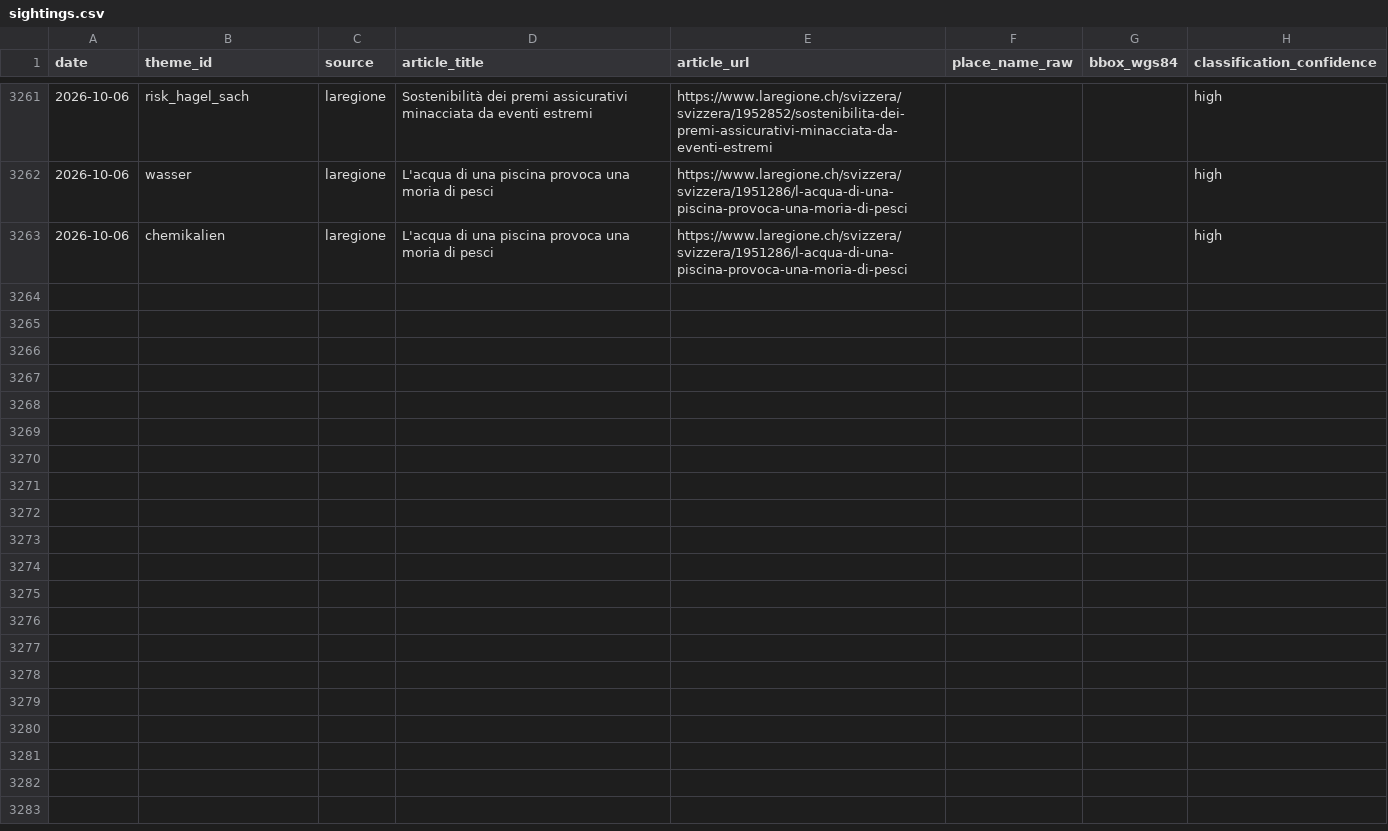
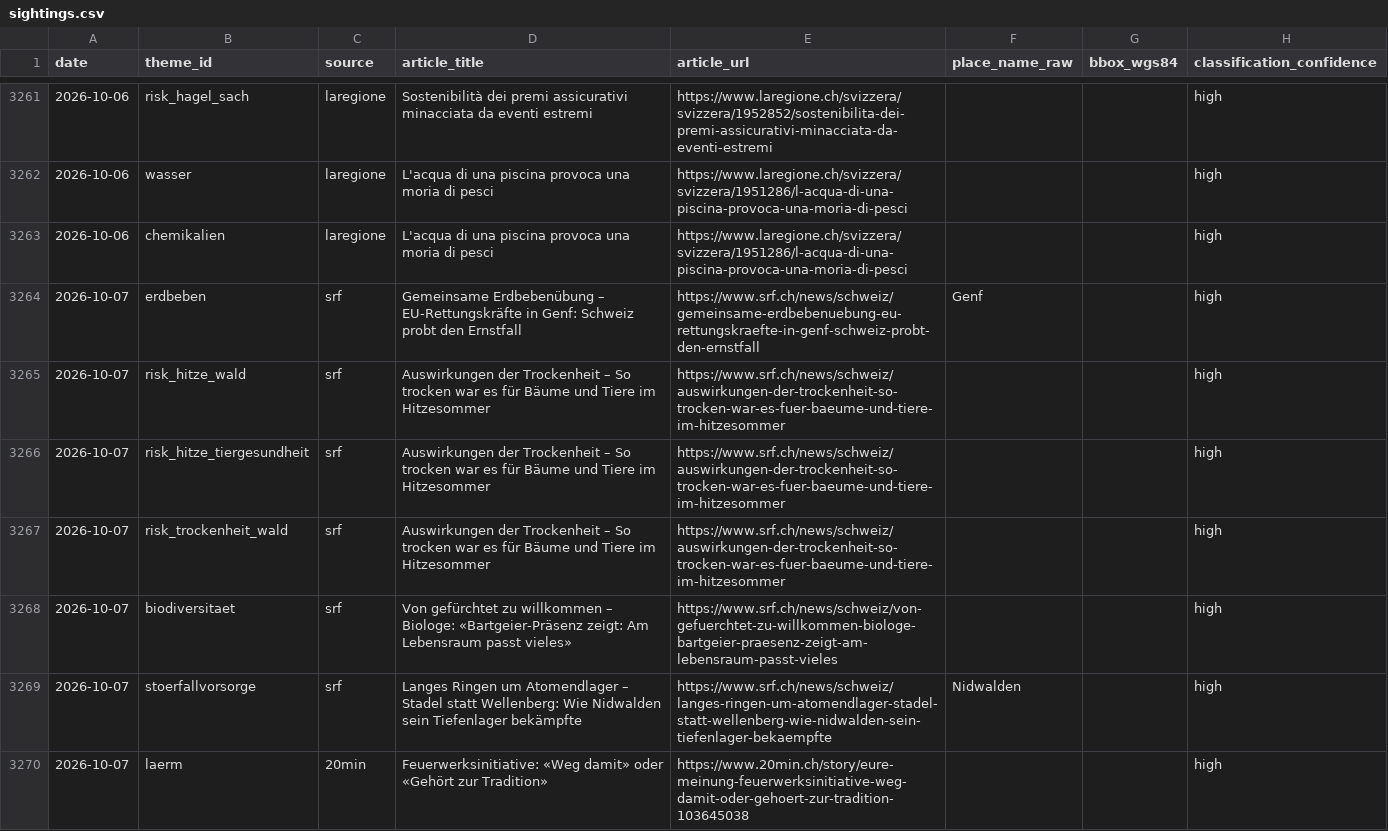
Before and after one commit to nrohrbach/UmweltbarometerSchweiz, a CSV file: data/sightings.csv, drawn as a sheet; only a part is shown, gaps mark what is left out; the diff covers the shown part only.

```diff
--- a/data/sightings.csv
+++ b/data/sightings.csv
@@ -3263 +3263,8 @@ date,theme_id,source,article_title,article_url,place_name_raw,bbox_wgs84,classif
 2026-10-06,chemikalien,laregione,L'acqua di una piscina provoca una moria di pesci,https://www.laregione.ch/svizzera/svizzera/1951286/l-acqua-di-una-piscina-provoca-una-moria-di-pesci,,,high
+2026-10-07,erdbeben,srf,Gemeinsame Erdbebenübung – EU-Rettungskräfte in Genf: Schweiz probt den Ernstfall,https://www.srf.ch/news/schweiz/gemeinsame-erdbebenuebung-eu-rettungskraefte-in-genf-schweiz-probt-den-ernstfall,Genf,,high
+2026-10-07,risk_hitze_wald,srf,Auswirkungen der Trockenheit – So trocken war es für Bäume und Tiere im Hitzesommer,https://www.srf.ch/news/schweiz/auswirkungen-der-trockenheit-so-trocken-war-es-fuer-baeume-und-tiere-im-hitzesommer,,,high
+2026-10-07,risk_hitze_tiergesundheit,srf,Auswirkungen der Trockenheit – So trocken war es für Bäume und Tiere im Hitzesommer,https://www.srf.ch/news/schweiz/auswirkungen-der-trockenheit-so-trocken-war-es-fuer-baeume-und-tiere-im-hitzesommer,,,high
+2026-10-07,risk_trockenheit_wald,srf,Auswirkungen der Trockenheit – So trocken war es für Bäume und Tiere im Hitzesommer,https://www.srf.ch/news/schweiz/auswirkungen-der-trockenheit-so-trocken-war-es-fuer-baeume-und-tiere-im-hitzesommer,,,high
+2026-10-07,biodiversitaet,srf,Von gefürchtet zu willkommen – Biologe: «Bartgeier-Präsenz zeigt: Am Lebensraum passt vieles»,https://www.srf.ch/news/schweiz/von-gefuerchtet-zu-willkommen-biologe-bartgeier-praesenz-zeigt-am-lebensraum-passt-vieles,,,high
+2026-10-07,stoerfallvorsorge,srf,Langes Ringen um Atomendlager – Stadel statt Wellenberg: Wie Nidwalden sein Tiefenlager bekämpfte,https://www.srf.ch/news/schweiz/langes-ringen-um-atomendlager-stadel-statt-wellenberg-wie-nidwalden-sein-tiefenlager-bekaempfte,Nidwalden,,high
+2026-10-07,laerm,20min,Feuerwerksinitiative: «Weg damit» oder «Gehört zur Tradition»,https://www.20min.ch/story/eure-meinung-feuerwerksinitiative-weg-damit-oder-gehoert-zur-tradition-103645038,,,high
```
Also changed, not shown: 7 added rows elsewhere in this file.
